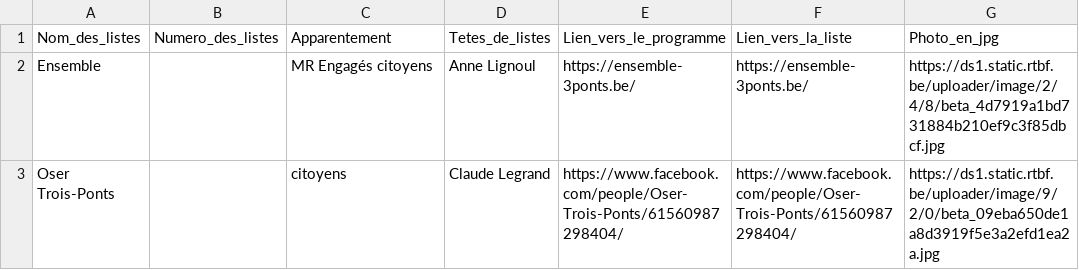
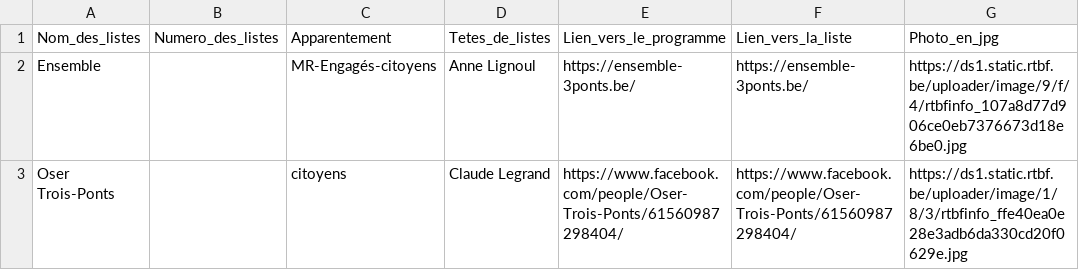
Before and after one commit to amcaw/electionslists, a CSV file: 4980.csv, drawn as a sheet.

Commit message:
Upload CSV file

```diff
--- a/4980.csv
+++ b/4980.csv
@@ -1,3 +1,3 @@
 Nom_des_listes,Numero_des_listes,Apparentement,Tetes_de_listes,Lien_vers_le_programme,Lien_vers_la_liste,Photo_en_jpg
-Ensemble,,MR  Engagés  citoyens,Anne Lignoul,https://ensemble-3ponts.be/,https://ensemble-3ponts.be/,https://ds1.static.rtbf.be/uploader/image/2/4/8/beta_4d7919a1bd731884b210ef9c3f85dbcf.jpg
-Oser Trois-Ponts,,citoyens,Claude Legrand,https://www.facebook.com/people/Oser-Trois-Ponts/61560987298404/,https://www.facebook.com/people/Oser-Trois-Ponts/61560987298404/,https://ds1.static.rtbf.be/uploader/image/9/2/0/beta_09eba650de1a8d3919f5e3a2efd1ea2a.jpg
+Ensemble,,MR-Engagés-citoyens,Anne Lignoul,https://ensemble-3ponts.be/,https://ensemble-3ponts.be/,https://ds1.static.rtbf.be/uploader/image/9/f/4/rtbfinfo_107a8d77d906ce0eb7376673d18e6be0.jpg
+Oser Trois-Ponts,,citoyens,Claude Legrand,https://www.facebook.com/people/Oser-Trois-Ponts/61560987298404/,https://www.facebook.com/people/Oser-Trois-Ponts/61560987298404/,https://ds1.static.rtbf.be/uploader/image/1/8/3/rtbfinfo_ffe40ea0e28e3adb6da330cd20f0629e.jpg
```
